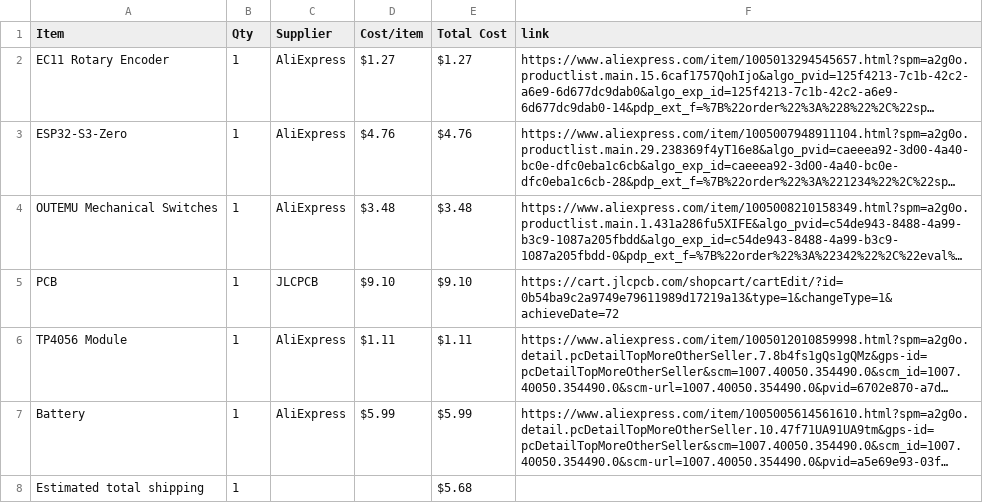
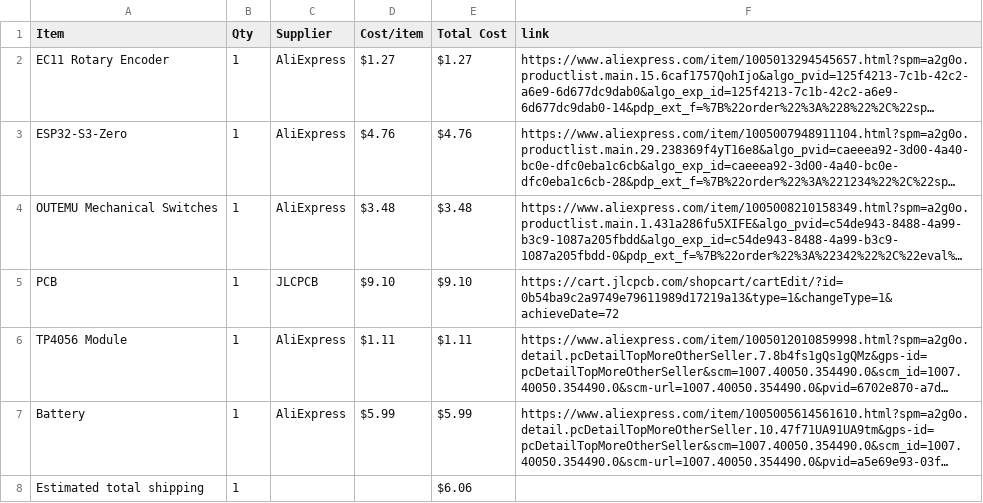
Before and after one commit to Cryptoblade9623/MIDI-Macropad, a CSV file: BOM.csv, drawn as a sheet; long unchanged cells end in …; the diff names each change by its address in the sheet, - before the commit and + after, or states it on an @@ line.

Commit message:
Sync Midi Macropad from Half Life

```diff
--- a/BOM.csv
+++ b/BOM.csv
-E8 (Total Cost): $5.68
+E8 (Total Cost): $6.06
```
